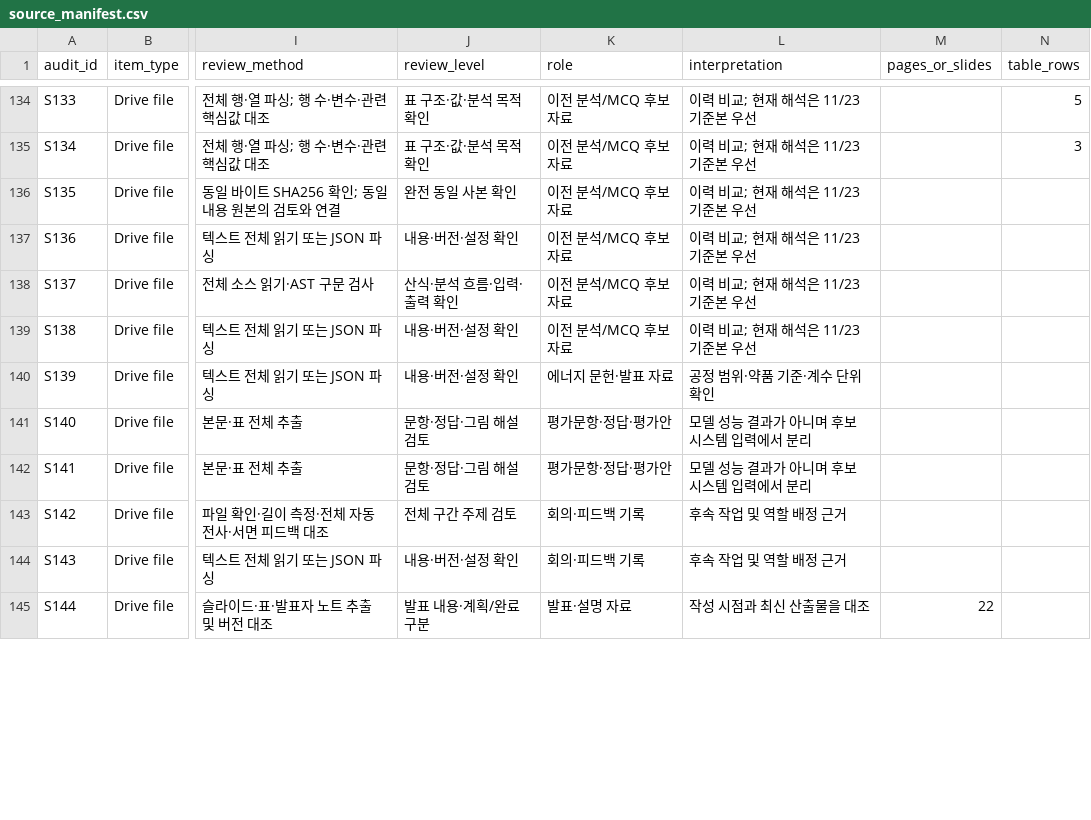
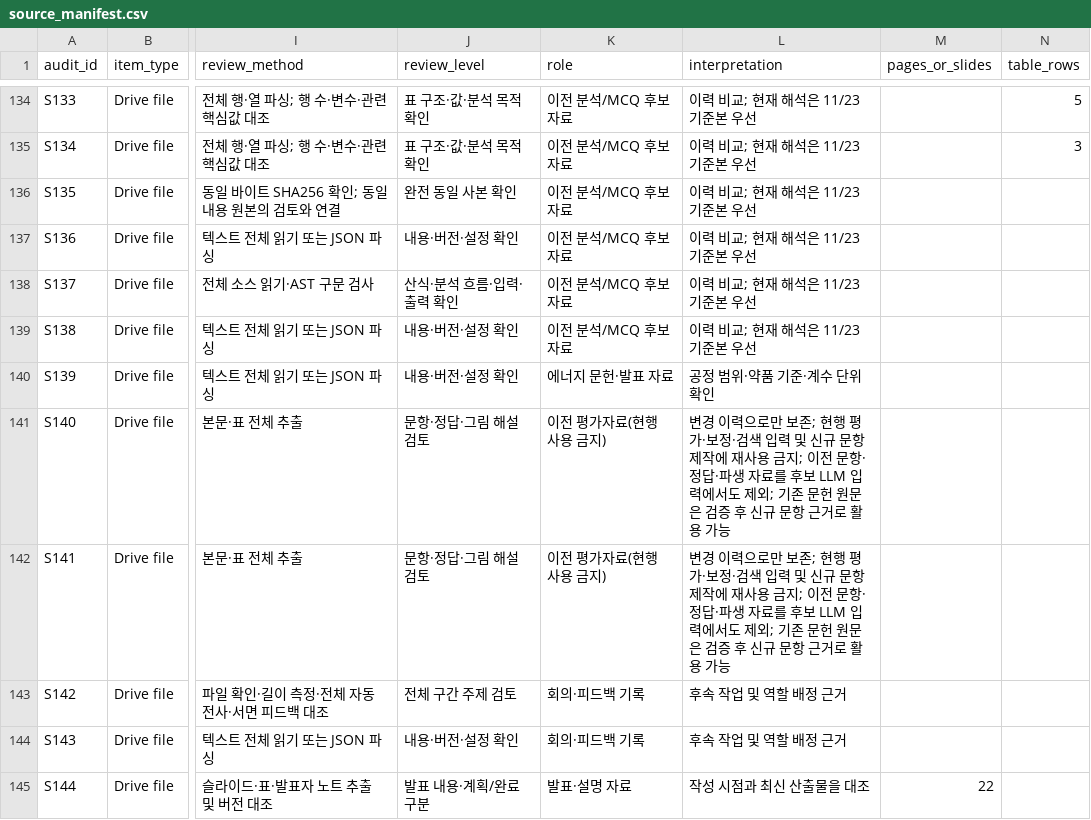
Before and after one commit to 2026neuraldata/2026-BTS-Research, a CSV file: management/source_manifest.csv, drawn as a sheet; only a part is shown, gaps mark what is left out; the diff covers the shown part only; the diff names each change by its address in the sheet, - before the commit and + after, or states it on an @@ line.

Commit message:
평가자료 audit 상태 일치

```diff
--- a/management/source_manifest.csv
+++ b/management/source_manifest.csv
-K141:K142 (role): 평가문항·정답·평가안
+K141:K142 (role): 이전 평가자료(현행 사용 금지)
-L141:L142 (interpretation): 모델 성능 결과가 아니며 후보 시스템 입력에서 분리
+L141:L142 (interpretation): 변경 이력으로만 보존; 현행 평가·보정·검색 입력 및 신규 문항 제작에 재사용 금지; 이전 문항·정답·파생 자료를 후보 LLM 입력에서도 제외; 기존 문헌 원문은 검증 후 신규 문항 근거로 활용 가능
```
Also changed, not shown: 20 edited cells elsewhere in this file.
